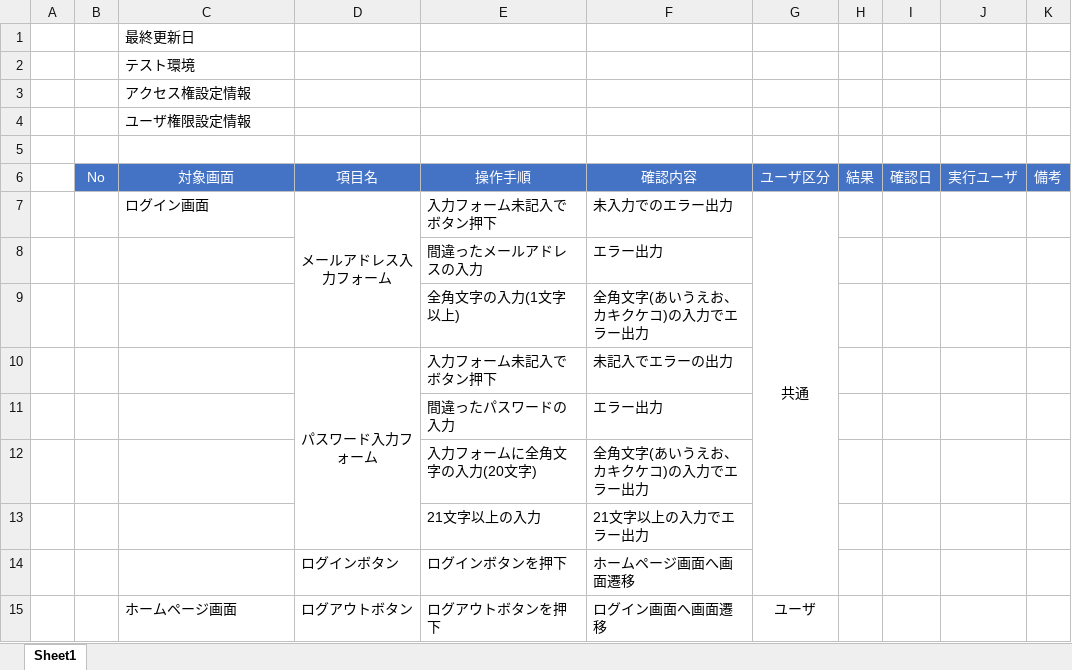
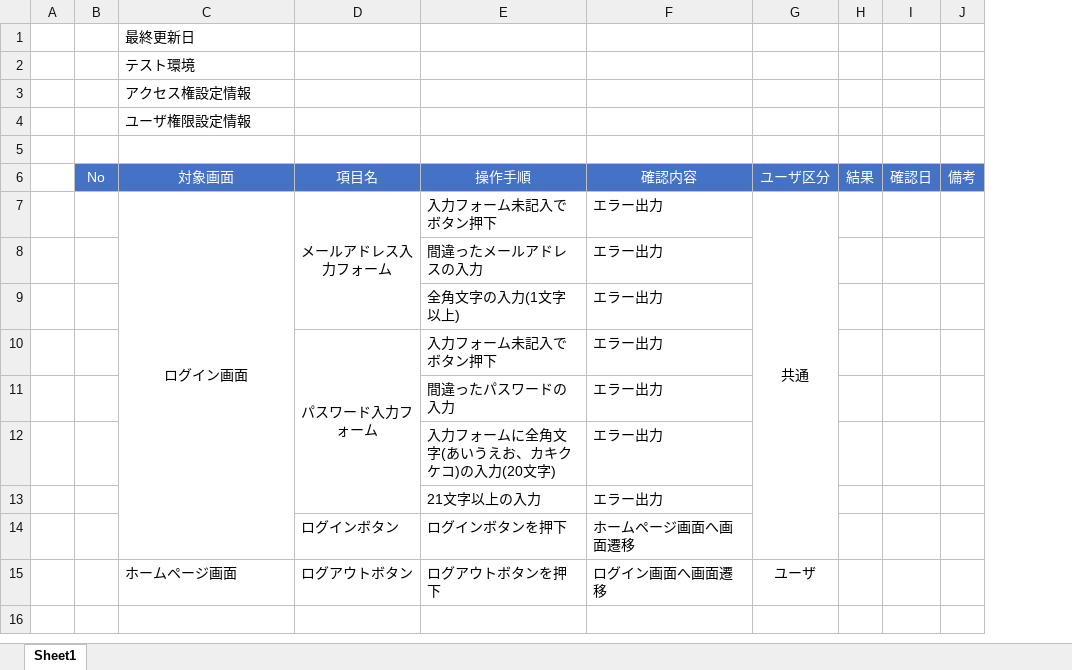
Before and after one commit to AlbertoIchikawa/2020_training, an Excel workbook: day20/テスト仕様書.xlsx, sheet Sheet1, drawn as a sheet; values as stored, in another font and other column widths than the file's, no borders; removed rows and columns are numbered as before the commit, all else as after; the diff names each change by its address in the sheet, - before the commit and + after, or states it on an @@ line.

Commit message:
テスト仕様書を少し修正しました。

```diff
--- a/day20/テスト仕様書.xlsx (sheet Sheet1)
+++ b/day20/テスト仕様書.xlsx (sheet Sheet1)
-column J, row 6: 実行ユーザ
-C7 alignment: left
+C7 alignment: center
+C7:C14 merged
-F7: 未入力でのエラー出力
+F7: エラー出力
-F9: 全角文字(あいうえお、カキクケコ)の入力でエラー出力
+F9: エラー出力
-F10: 未記入でエラーの出力
+F10: エラー出力
-row 12:  |  |  |  | 入力フォームに全角文字の入力(20文字) | 全角文字(あいうえお、カキクケコ)の入力でエラー出力
+row 12:  |  |  |  | 入力フォームに全角文字(あいうえお、カキクケコ)の入力(20文字) | エラー出力
-F13: 21文字以上の入力でエラー出力
+F13: エラー出力
```
